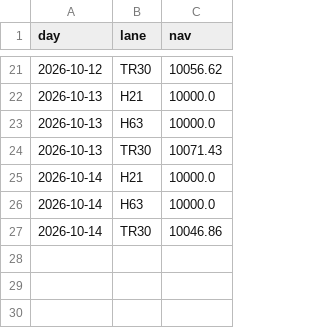
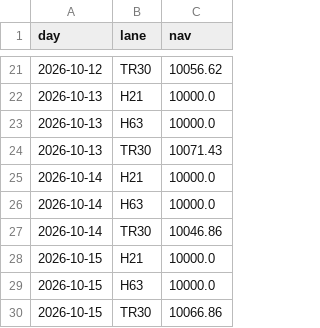
Before and after one commit to alwahedi-netizen/spx-0DTE-v1, a CSV file: data/labs/cmdlab_nav.csv, drawn as a sheet; only a part is shown, gaps mark what is left out.

```diff
--- a/data/labs/cmdlab_nav.csv
+++ b/data/labs/cmdlab_nav.csv
@@ -27 +27,4 @@ day,lane,nav
 2026-10-14,TR30,10046.86
+2026-10-15,H21,10000.0
+2026-10-15,H63,10000.0
+2026-10-15,TR30,10066.86
```
Also changed, not shown: data/labs/cmdlab_pos.csv, data/labs/cmdlab_state.csv, 5 other files.
